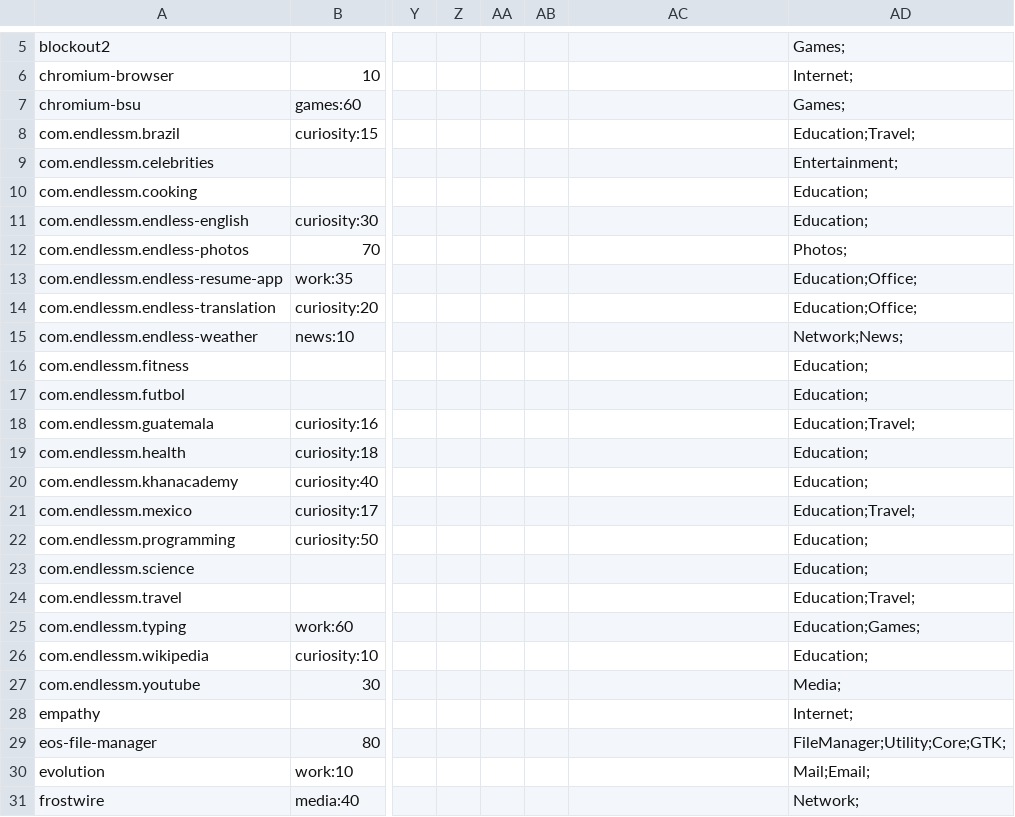
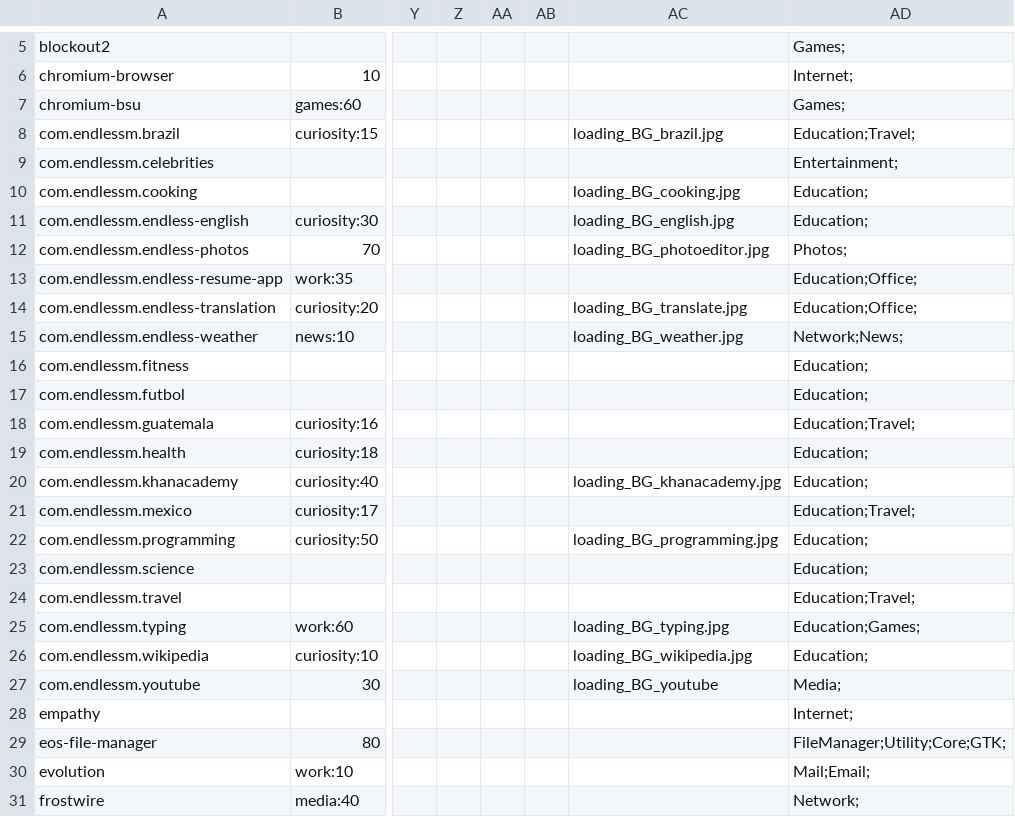
Before and after one commit to endlessm/eos-theme, a CSV file: desktop/applications.csv, drawn as a sheet; only a part is shown, gaps mark what is left out; the diff names each change by its address in the sheet, - before the commit and + after, or states it on an @@ line.

Commit message:
Splash screens for several Endless applications. Missing: full path to the images.
[endlessm/eos-shell#909]

```diff
--- a/desktop/applications.csv
+++ b/desktop/applications.csv
-AC8: (empty)
+AC8: loading_BG_brazil.jpg
-AC10: (empty)
+AC10: loading_BG_cooking.jpg
-AC11: (empty)
+AC11: loading_BG_english.jpg
-AC12: (empty)
+AC12: loading_BG_photoeditor.jpg
-AC14: (empty)
+AC14: loading_BG_translate.jpg
-AC15: (empty)
+AC15: loading_BG_weather.jpg
-AC20: (empty)
+AC20: loading_BG_khanacademy.jpg
-AC22: (empty)
+AC22: loading_BG_programming.jpg
-AC25: (empty)
+AC25: loading_BG_typing.jpg
-AC26: (empty)
+AC26: loading_BG_wikipedia.jpg
-AC27: (empty)
+AC27: loading_BG_youtube
```
